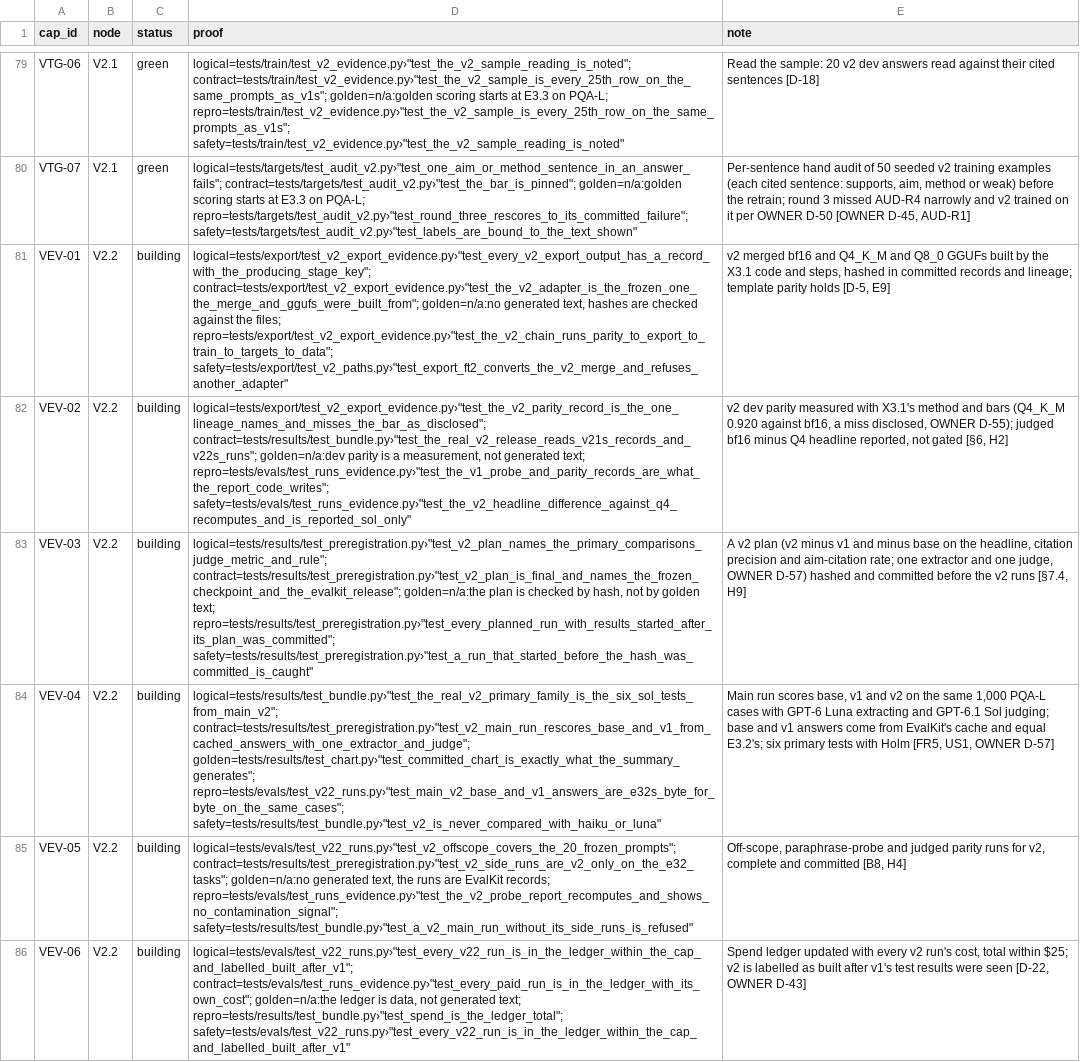
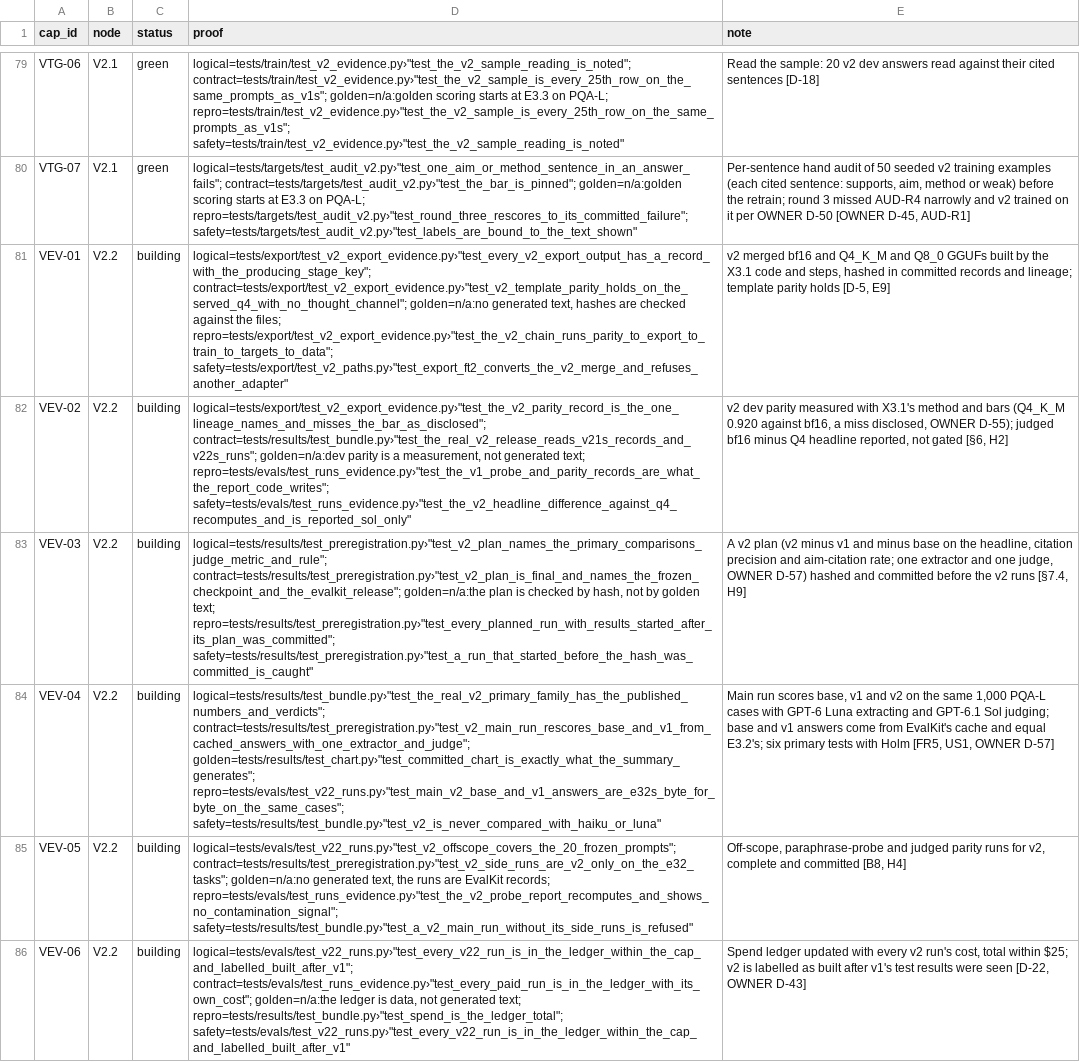
Before and after one commit to biplob819/gemma-grounded-health, a TSV file: docs/graph/catalog.tsv, drawn as a sheet; only a part is shown, gaps mark what is left out; the diff names each change by its address in the sheet, - before the commit and + after, or states it on an @@ line.

```diff
--- a/docs/graph/catalog.tsv
+++ b/docs/graph/catalog.tsv
-D81 (proof): logical=tests/export/test_v2_export_evidence.py›"test_every_v2_export_output_has_a_record_with_the_producing_stage_key"; contract=tests/export/test_v2_export_evidence.py›"test_the_v2_adapter_is_the_frozen_one_the_merge_and_ggufs_were_built_from"; golden=n/a:no generated…
+D81 (proof): logical=tests/export/test_v2_export_evidence.py›"test_every_v2_export_output_has_a_record_with_the_producing_stage_key"; contract=tests/export/test_v2_export_evidence.py›"test_v2_template_parity_holds_on_the_served_q4_with_no_thought_channel"; golden=n/a:no generated…
-D84 (proof): logical=tests/results/test_bundle.py›"test_the_real_v2_primary_family_is_the_six_sol_tests_from_main_v2"; contract=tests/results/test_preregistration.py›"test_v2_main_run_rescores_base_and_v1_from_cached_answers_with_one_extractor_and_judge"; golden=tests/results/test_chart.py›"test_committed_chart_is_exactly_what_the_summary_generates";…
+D84 (proof): logical=tests/results/test_bundle.py›"test_the_real_v2_primary_family_has_the_published_numbers_and_verdicts"; contract=tests/results/test_preregistration.py›"test_v2_main_run_rescores_base_and_v1_from_cached_answers_with_one_extractor_and_judge"; golden=tests/results/test_chart.py›"test_committed_chart_is_exactly_what_the_summary_generates";…
```
Also changed, not shown: 4 other files.
